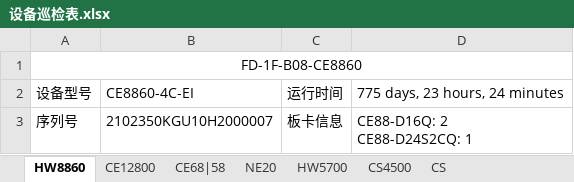
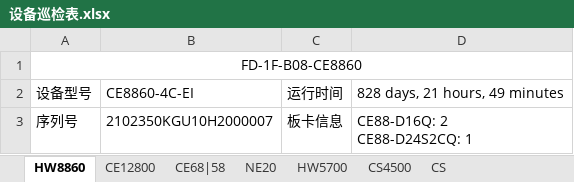
Before and after one commit to CZILYYZ/django_network_automation, an Excel workbook: network_automation_app/device_information/设备巡检/设备巡检表.xlsx, sheet HW8860, drawn as a sheet; only a part is shown; values as stored, in another font and other column widths than the file's, no borders; the diff covers the shown part only; the diff names each change by its address in the sheet, - before the commit and + after, or states it on an @@ line.

```diff
--- a/network_automation_app/device_information/设备巡检/设备巡检表.xlsx (sheet HW8860)
+++ b/network_automation_app/device_information/设备巡检/设备巡检表.xlsx (sheet HW8860)
-D2: 775 days, 23 hours, 24 minutes
+D2: 828 days, 21 hours, 49 minutes
```
Also changed, not shown: 18 edited cells elsewhere in this sheet, sheet CE68|58, sheet CS, sheet CE12800, sheet CS4500, sheet HW5700, sheet NE20, 37 other files.
